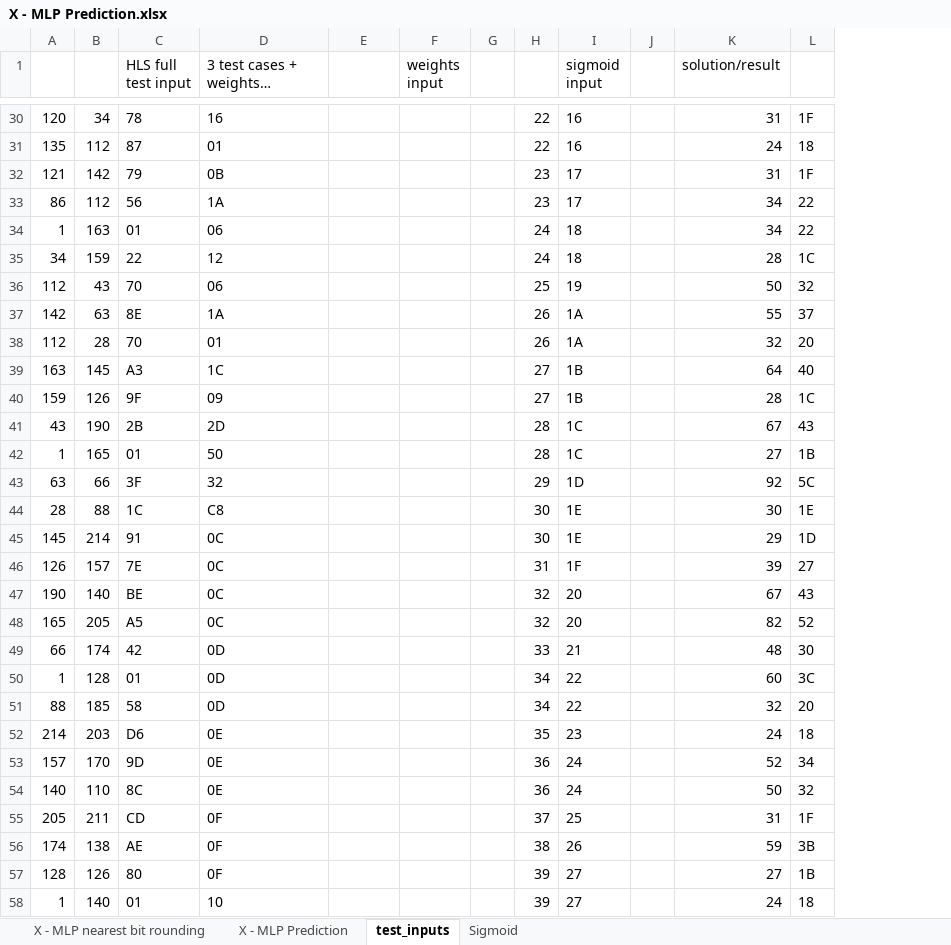
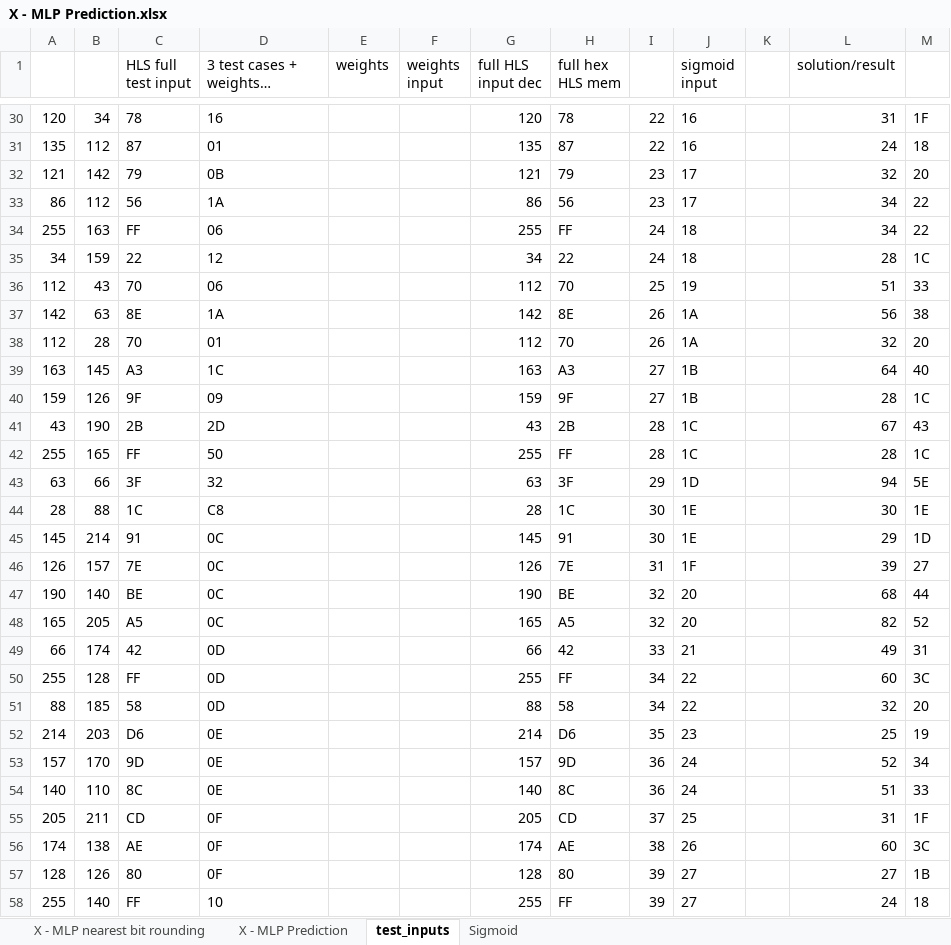
Before and after one commit to linuspuah/EE4218-Labs, an Excel workbook: Project/X - MLP Prediction.xlsx, sheet test_inputs, drawn as a sheet; only a part is shown, gaps mark what is left out; long unchanged cells end in …; values as stored, in another font and other column widths than the file's, no borders; removed rows and columns are numbered as before the commit, all else as after; the diff covers the shown part only; the diff names each change by its address in the sheet, - before the commit and + after, or states it on an @@ line.

Commit message:
Update rounding logic, working HLS, partially working SW (one wrong test RES.csv)

```diff
--- a/Project/X - MLP Prediction.xlsx (sheet test_inputs)
+++ b/Project/X - MLP Prediction.xlsx (sheet test_inputs)
-column G, empty
+column G (full HLS input dec), rows 30-58: 120 | 135 | 121 | 86 | 255 | 34 | 112 | 142 | 112 | 163 | 159 | 43 | 255 | 63 | 28 | 145 | 126 | 190 | 165 | 66 | 255 | 88 | 214 | 157 | 140 | 205 | 174 | 128 | 255
+column H (full hex HLS mem), rows 30-58: 78 | 87 | 79 | 56 | FF | 22 | 70 | 8E | 70 | A3 | 9F | 2B | FF | 3F | 1C | 91 | 7E | BE | A5 | 42 | FF | 58 | D6 | 9D | 8C | CD | AE | 80 | FF
-E1: (empty)
+E1: weights
-L32 (solution/result): 31
+L32 (solution/result): 32
-M32: 1F
+M32: 20
-A34: 1
+A34: 255
-C34 (HLS full test input): 01
+C34 (HLS full test input): FF
-L36 (solution/result): 50
+L36 (solution/result): 51
-M36: 32
+M36: 33
-L37 (solution/result): 55
+L37 (solution/result): 56
-M37: 37
+M37: 38
-A42: 1
+A42: 255
-C42 (HLS full test input): 01
+C42 (HLS full test input): FF
-L42 (solution/result): 27
+L42 (solution/result): 28
-M42: 1B
+M42: 1C
-L43 (solution/result): 92
+L43 (solution/result): 94
-M43: 5C
+M43: 5E
-L47 (solution/result): 67
+L47 (solution/result): 68
-M47: 43
+M47: 44
-L49 (solution/result): 48
+L49 (solution/result): 49
-M49: 30
+M49: 31
-A50: 1
+A50: 255
-C50 (HLS full test input): 01
+C50 (HLS full test input): FF
-L52 (solution/result): 24
+L52 (solution/result): 25
-M52: 18
+M52: 19
-L54 (solution/result): 50
+L54 (solution/result): 51
-M54: 32
+M54: 33
-L56 (solution/result): 59
+L56 (solution/result): 60
-M56: 3B
+M56: 3C
-A58: 1
+A58: 255
-C58 (HLS full test input): 01
+C58 (HLS full test input): FF
```
Also changed, not shown: 26 added rows, 26 removed rows and 100 edited cells elsewhere in this sheet, sheet X - MLP nearest bit rounding, sheet X - MLP Prediction, formulas that keep their value, 17 other files.
